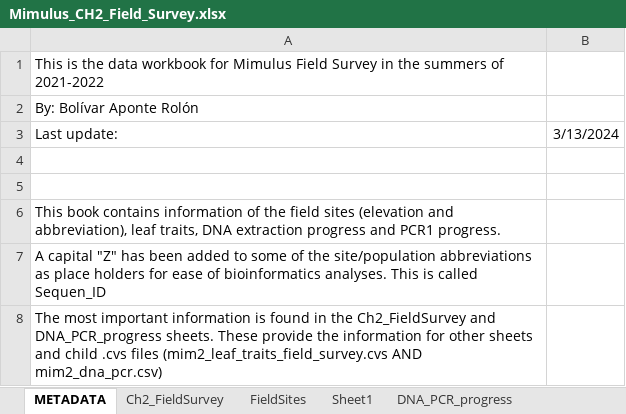
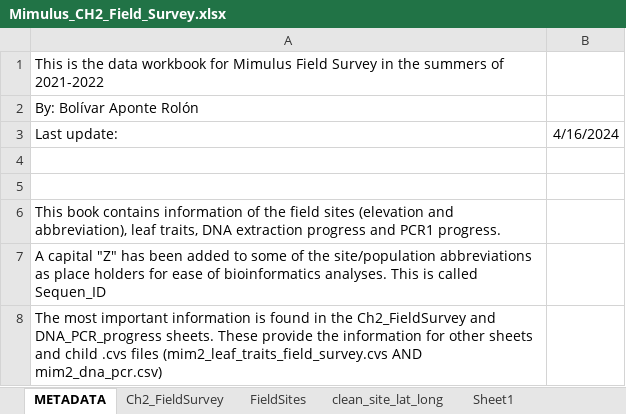
Before and after one commit to jibarozzo/endophytes_mimulus, an Excel workbook: field_data/Mimulus_CH2_Field_Survey.xlsx, sheet METADATA, drawn as a sheet; values as stored, in another font and other column widths than the file's, no borders; the diff names each change by its address in the sheet, - before the commit and + after, or states it on an @@ line.

```diff
--- a/field_data/Mimulus_CH2_Field_Survey.xlsx (sheet METADATA)
+++ b/field_data/Mimulus_CH2_Field_Survey.xlsx (sheet METADATA)
+sheet tab: clean_site_lat_long
-B3: 3/13/2024
+B3: 4/16/2024
```
Also changed, not shown: sheet Summary_DNA_progress, 2 other files.
